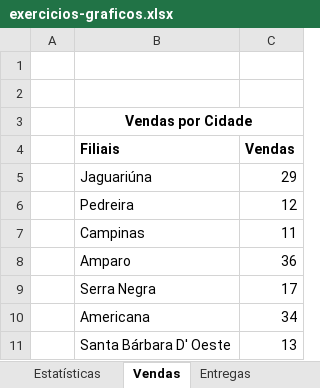
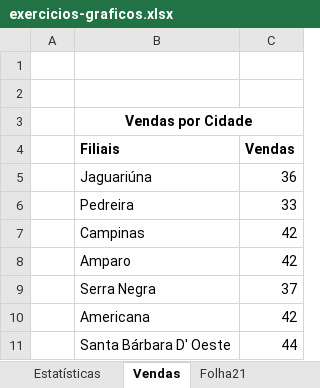
Before and after one commit to BeaGabriela/SOP, an Excel workbook: Excel/exercicios-graficos.xlsx, sheet Vendas, drawn as a sheet; values as stored, in another font and other column widths than the file's, no borders; charts and pictures not drawn; the diff names each change by its address in the sheet, - before the commit and + after, or states it on an @@ line.

```diff
--- a/Excel/exercicios-graficos.xlsx (sheet Vendas)
+++ b/Excel/exercicios-graficos.xlsx (sheet Vendas)
+sheet tab: Folha21
-C5 (Vendas): 29
+C5 (Vendas): 36
-C6 (Vendas): 12
+C6 (Vendas): 33
-C7 (Vendas): 11
+C7 (Vendas): 42
-C8 (Vendas): 36
+C8 (Vendas): 42
-C9 (Vendas): 17
+C9 (Vendas): 37
-C10 (Vendas): 34
+C10 (Vendas): 42
-C11 (Vendas): 13
+C11 (Vendas): 44
```
Also changed, not shown: sheet Entregas, sheet Estatísticas, other sheet tabs, charts or pictures, Excel/exercicios-funcoes.xlsx.
